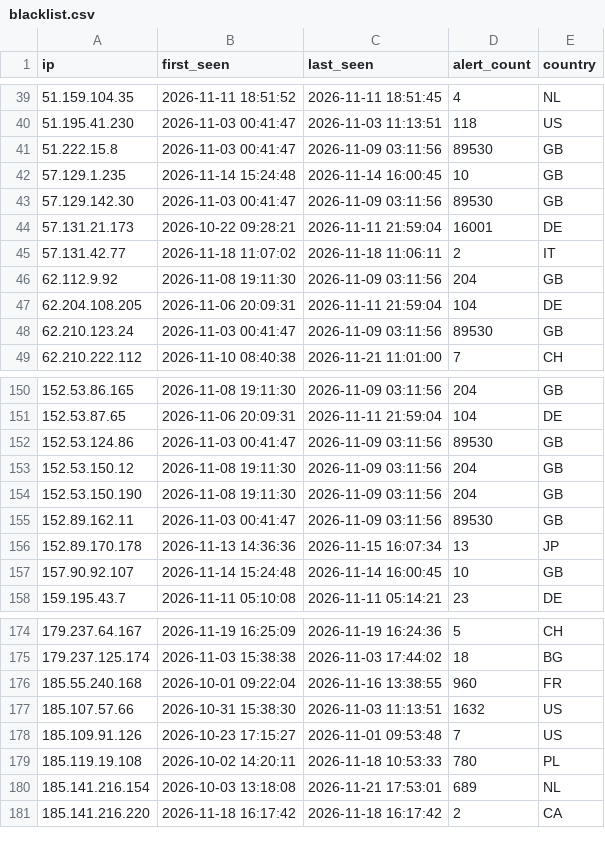
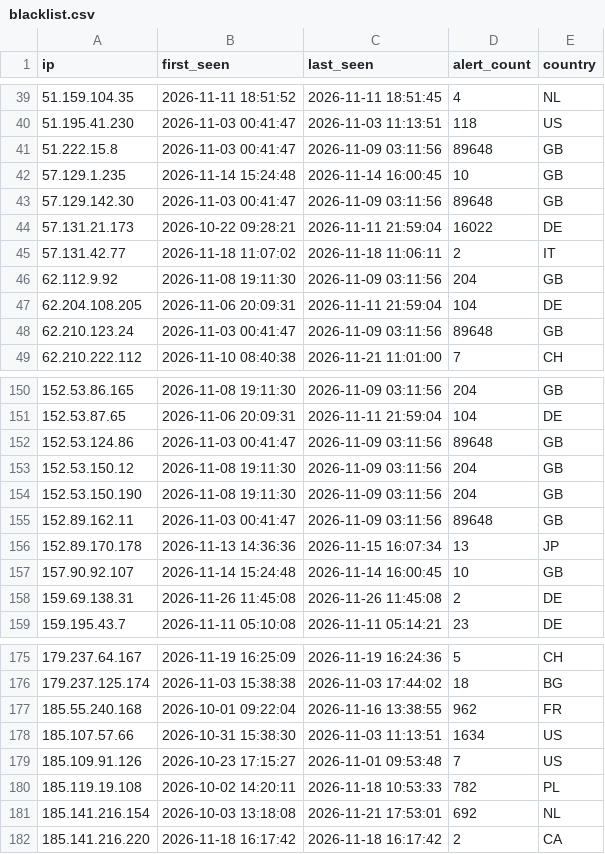
Before and after one commit to f3csystems/TOR_IP, a CSV file: blacklist.csv, drawn as a sheet; only a part is shown, gaps mark what is left out; the diff covers the shown part only.

Commit message:
Update TOR blacklist - 2026-11-26 12:12

```diff
--- a/blacklist.csv
+++ b/blacklist.csv
@@ -40,6 +40,6 @@ ip,first_seen,last_seen,alert_count,country
 51.195.41.230,2026-11-03 00:41:47,2026-11-03 11:13:51,118,US
-51.222.15.8,2026-11-03 00:41:47,2026-11-09 03:11:56,89530,GB
+51.222.15.8,2026-11-03 00:41:47,2026-11-09 03:11:56,89648,GB
 57.129.1.235,2026-11-14 15:24:48,2026-11-14 16:00:45,10,GB
-57.129.142.30,2026-11-03 00:41:47,2026-11-09 03:11:56,89530,GB
-57.131.21.173,2026-10-22 09:28:21,2026-11-11 21:59:04,16001,DE
+57.129.142.30,2026-11-03 00:41:47,2026-11-09 03:11:56,89648,GB
+57.131.21.173,2026-10-22 09:28:21,2026-11-11 21:59:04,16022,DE
 57.131.42.77,2026-11-18 11:07:02,2026-11-18 11:06:11,2,IT
@@ -47,3 +47,3 @@ ip,first_seen,last_seen,alert_count,country
 62.204.108.205,2026-11-06 20:09:31,2026-11-11 21:59:04,104,DE
-62.210.123.24,2026-11-03 00:41:47,2026-11-09 03:11:56,89530,GB
+62.210.123.24,2026-11-03 00:41:47,2026-11-09 03:11:56,89648,GB
 62.210.222.112,2026-11-10 08:40:38,2026-11-21 11:01:00,7,CH
@@ -151,8 +151,9 @@ ip,first_seen,last_seen,alert_count,country
 152.53.87.65,2026-11-06 20:09:31,2026-11-11 21:59:04,104,DE
-152.53.124.86,2026-11-03 00:41:47,2026-11-09 03:11:56,89530,GB
+152.53.124.86,2026-11-03 00:41:47,2026-11-09 03:11:56,89648,GB
 152.53.150.12,2026-11-08 19:11:30,2026-11-09 03:11:56,204,GB
 152.53.150.190,2026-11-08 19:11:30,2026-11-09 03:11:56,204,GB
-152.89.162.11,2026-11-03 00:41:47,2026-11-09 03:11:56,89530,GB
+152.89.162.11,2026-11-03 00:41:47,2026-11-09 03:11:56,89648,GB
 152.89.170.178,2026-11-13 14:36:36,2026-11-15 16:07:34,13,JP
 157.90.92.107,2026-11-14 15:24:48,2026-11-14 16:00:45,10,GB
+159.69.138.31,2026-11-26 11:45:08,2026-11-26 11:45:08,2,DE
 159.195.43.7,2026-11-11 05:10:08,2026-11-11 05:14:21,23,DE
@@ -175,7 +176,7 @@ ip,first_seen,last_seen,alert_count,country
 179.237.125.174,2026-11-03 15:38:38,2026-11-03 17:44:02,18,BG
-185.55.240.168,2026-10-01 09:22:04,2026-11-16 13:38:55,960,FR
-185.107.57.66,2026-10-31 15:38:30,2026-11-03 11:13:51,1632,US
+185.55.240.168,2026-10-01 09:22:04,2026-11-16 13:38:55,962,FR
+185.107.57.66,2026-10-31 15:38:30,2026-11-03 11:13:51,1634,US
 185.109.91.126,2026-10-23 17:15:27,2026-11-01 09:53:48,7,US
-185.119.19.108,2026-10-02 14:20:11,2026-11-18 10:53:33,780,PL
-185.141.216.154,2026-10-03 13:18:08,2026-11-21 17:53:01,689,NL
+185.119.19.108,2026-10-02 14:20:11,2026-11-18 10:53:33,782,PL
+185.141.216.154,2026-10-03 13:18:08,2026-11-21 17:53:01,692,NL
 185.141.216.220,2026-11-18 16:17:42,2026-11-18 16:17:42,2,CA
```
Also changed, not shown: 26 edited cells elsewhere in this file, 2 other files.
